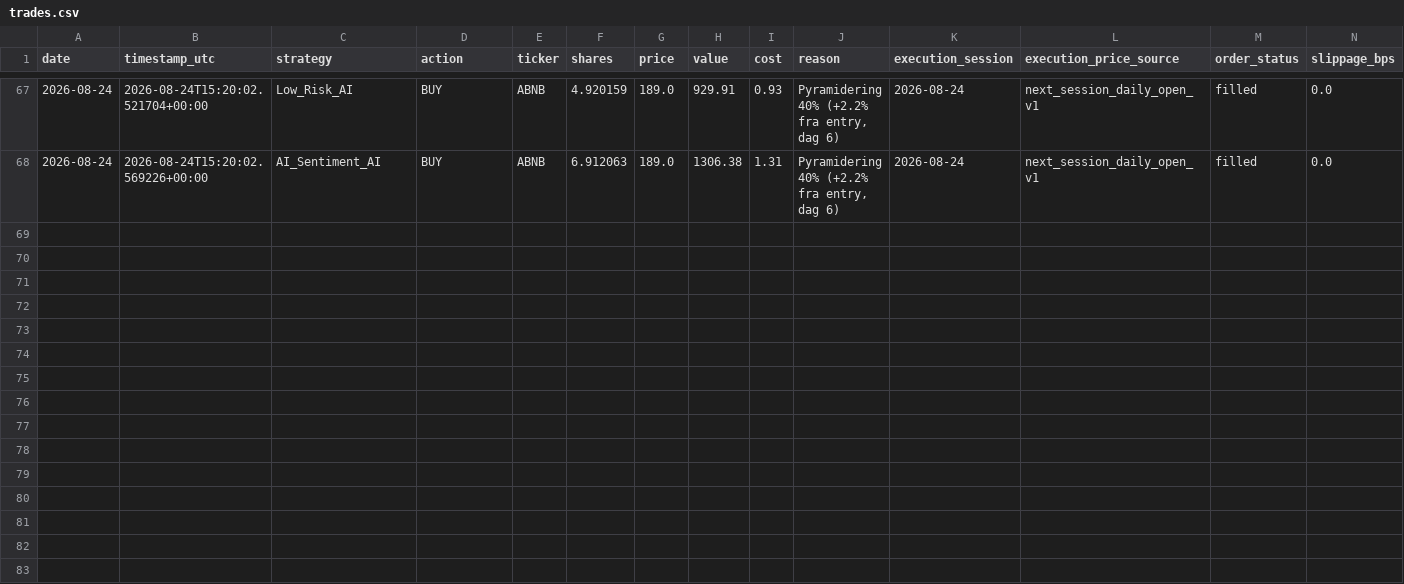
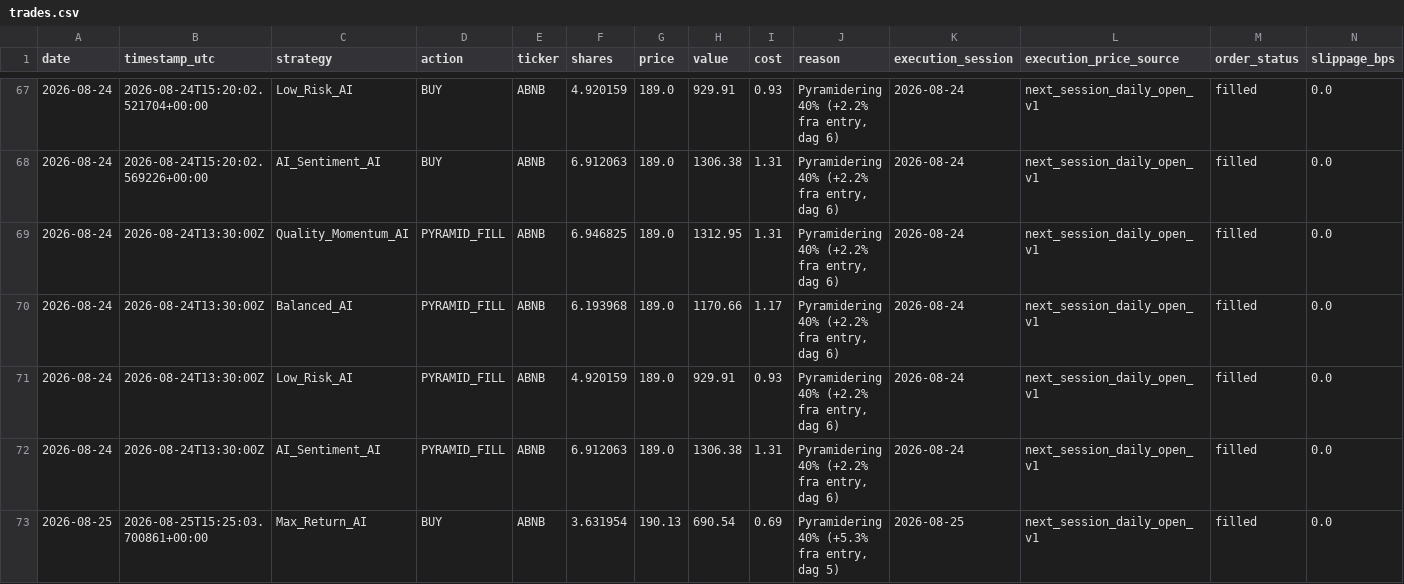
Before and after one commit to tarjeinordby/AI_Stock_Lab, a CSV file: data_v4/trades.csv, drawn as a sheet; only a part is shown, gaps mark what is left out; rows hold the shown columns only; the diff names each change by its address in the sheet, - before the commit and + after, or states it on an @@ line.

```diff
--- a/data_v4/trades.csv
+++ b/data_v4/trades.csv
+row 69: 2026-08-24 | 2026-08-24T13:30:00Z | Quality_Momentum_AI | PYRAMID_FILL | ABNB | 6.946825 | 189.0 | 1312.95 | 1.31 | Pyramidering 40% (+2.2% fra entry, dag 6) | 2026-08-24 | next_session_daily_open_v1 | filled | 0.0
+row 70: 2026-08-24 | 2026-08-24T13:30:00Z | Balanced_AI | PYRAMID_FILL | ABNB | 6.193968 | 189.0 | 1170.66 | 1.17 | Pyramidering 40% (+2.2% fra entry, dag 6) | 2026-08-24 | next_session_daily_open_v1 | filled | 0.0
+row 71: 2026-08-24 | 2026-08-24T13:30:00Z | Low_Risk_AI | PYRAMID_FILL | ABNB | 4.920159 | 189.0 | 929.91 | 0.93 | Pyramidering 40% (+2.2% fra entry, dag 6) | 2026-08-24 | next_session_daily_open_v1 | filled | 0.0
+row 72: 2026-08-24 | 2026-08-24T13:30:00Z | AI_Sentiment_AI | PYRAMID_FILL | ABNB | 6.912063 | 189.0 | 1306.38 | 1.31 | Pyramidering 40% (+2.2% fra entry, dag 6) | 2026-08-24 | next_session_daily_open_v1 | filled | 0.0
+row 73: 2026-08-25 | 2026-08-25T15:25:03.700861+00:00 | Max_Return_AI | BUY | ABNB | 3.631954 | 190.13 | 690.54 | 0.69 | Pyramidering 40% (+5.3% fra entry, dag 5) | 2026-08-25 | next_session_daily_open_v1 | filled | 0.0
```
Also changed, not shown: data_v4/performance.csv, 10 other files.
